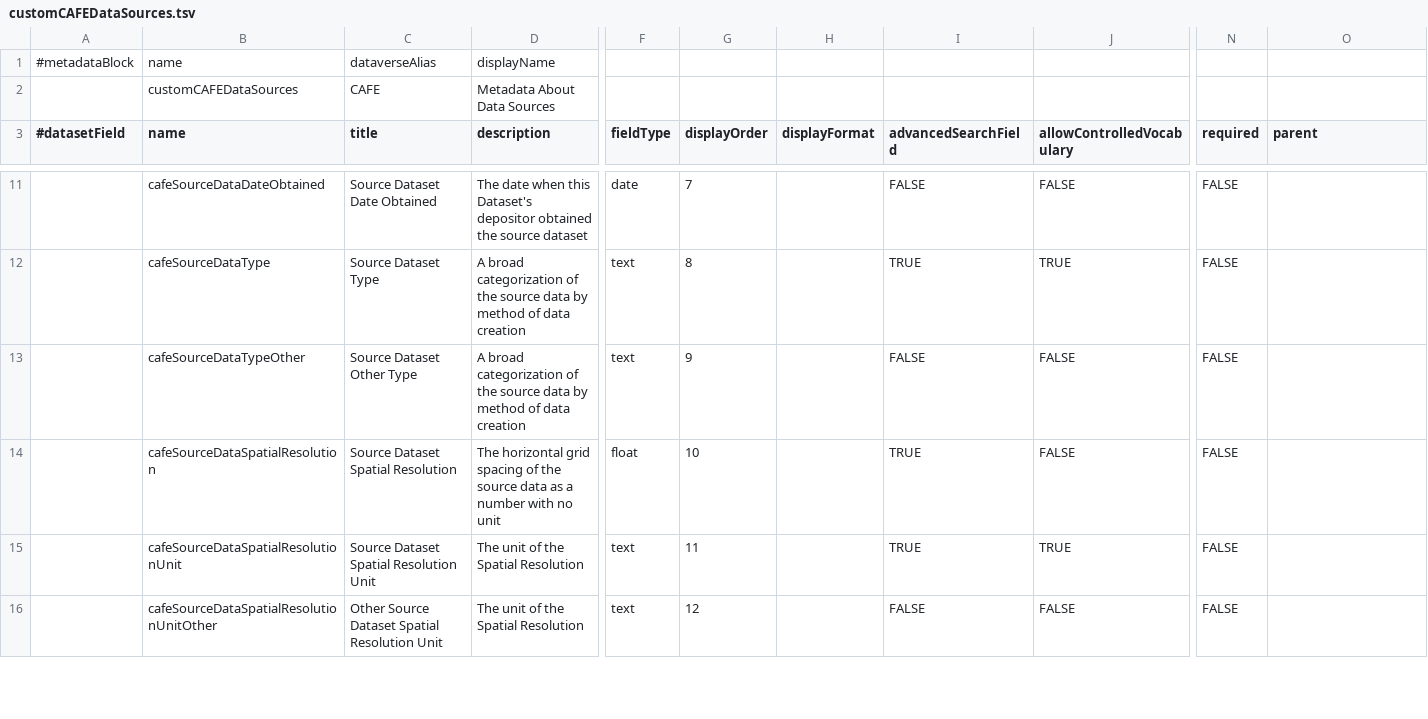
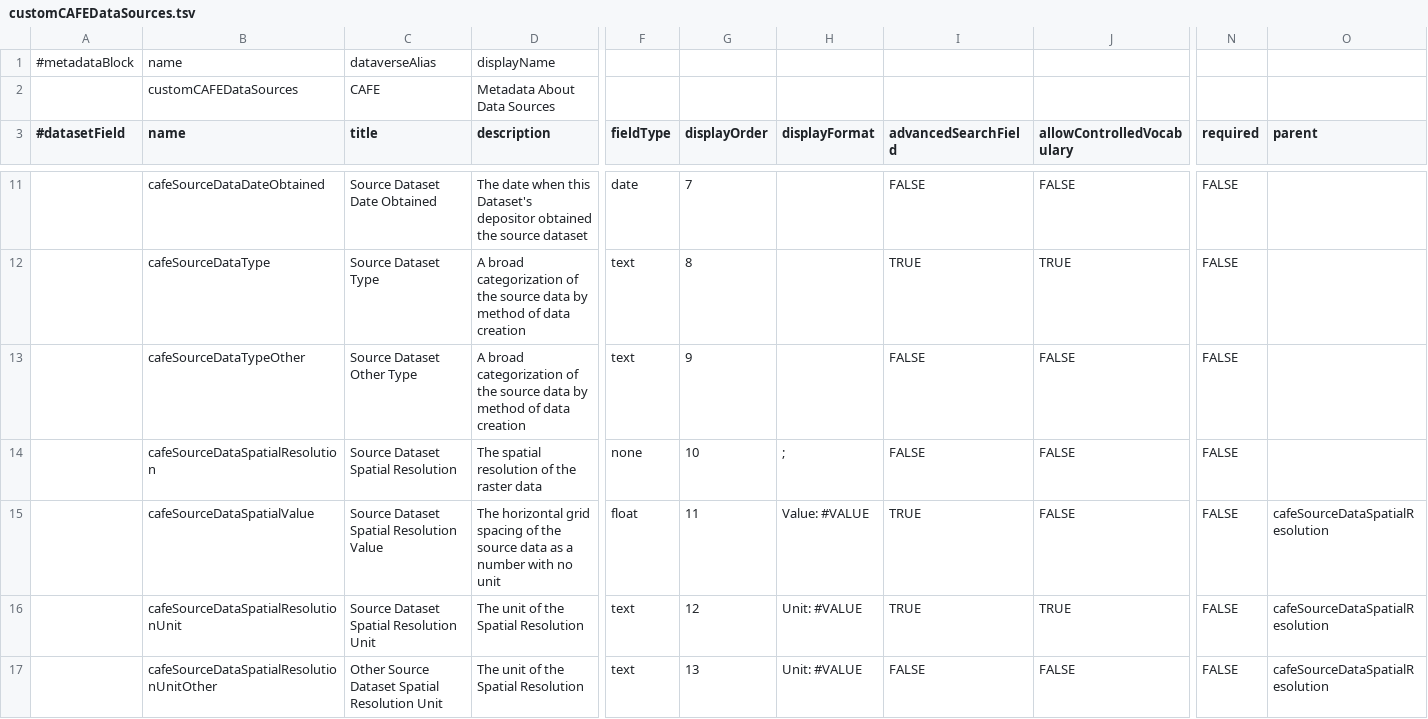
Before and after one commit to IQSS/dataverse.harvard.edu, a TSV file: metadatablocks/customCAFEDataSources.tsv, drawn as a sheet; only a part is shown, gaps mark what is left out; addresses are those after the commit; rows hold the shown columns only; the diff covers the shown part only; the diff names each change by its address in the sheet, - before the commit and + after, or states it on an @@ line.

Commit message:
Updating metadata blocks for CAFE collection
Fixing the spatial resolution fields in both metadata blocks. In the "Metadata About Data Sources"  metadata block, the spatial resolution fields are now part of a compound field, so that depositors more easily see the relationships between the fields.

Also updated how the values of these fields, in both metadata blocks, are displayed on the dataset page.

```diff
--- a/metadatablocks/customCAFEDataSources.tsv
+++ b/metadatablocks/customCAFEDataSources.tsv
-D14 (description): The horizontal grid spacing of the source data as a number with no unit
+D14 (description): The spatial resolution of the raster data
-F14 (fieldType): float
+F14 (fieldType): none
-H14 (displayFormat): (empty)
+H14 (displayFormat): ;
-I14 (advancedSearchField): TRUE
+I14 (advancedSearchField): FALSE
+row 15:  | cafeSourceDataSpatialValue | Source Dataset Spatial Resolution Value | The horizontal grid spacing of the source data as a number with no unit | float | 11 | Value: #VALUE | TRUE | FALSE | FALSE | cafeSourceDataSpatialResolution
-G16 (displayOrder): 11
+G16 (displayOrder): 12
-H16:H17 (displayFormat): (empty)
+H16:H17 (displayFormat): Unit: #VALUE
-O16:O17 (parent): (empty)
+O16:O17 (parent): cafeSourceDataSpatialResolution
-G17 (displayOrder): 12
+G17 (displayOrder): 13
```
Also changed, not shown: 4 edited cells elsewhere in this file, metadatablocks/customCAFEDataLocation.tsv, 1 other file.
